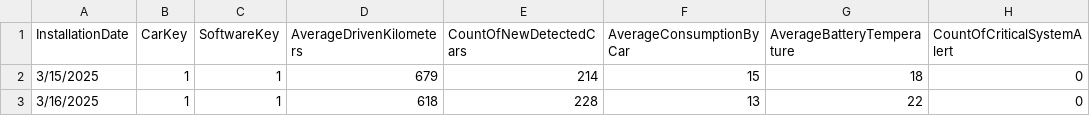
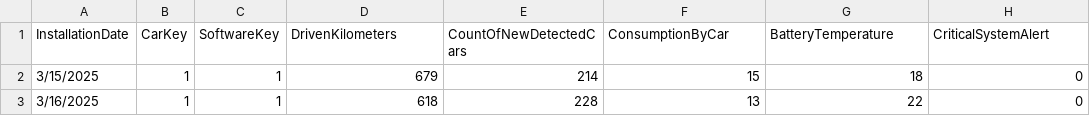
Before and after one commit to ggintli/pbi-basic-automotive-content, a CSV file: 1_Data/ConsolidatedConsumptionMetrics.csv, drawn as a sheet; only a part is shown.

```diff
--- a/1_Data/ConsolidatedConsumptionMetrics.csv
+++ b/1_Data/ConsolidatedConsumptionMetrics.csv
@@ -1,2 +1,2 @@
-InstallationDate;CarKey;SoftwareKey;AverageDrivenKilometers;CountOfNewDetectedCars;AverageConsumptionByCar;AverageBatteryTemperature;CountOfCriticalSystemAlert
+InstallationDate;CarKey;SoftwareKey;DrivenKilometers;CountOfNewDetectedCars;ConsumptionByCar;BatteryTemperature;CriticalSystemAlert
 3/15/2025;1;1;679;214;15;18;0
```
Also changed, not shown: 1_Data/Cars.csv, 1 other file.
